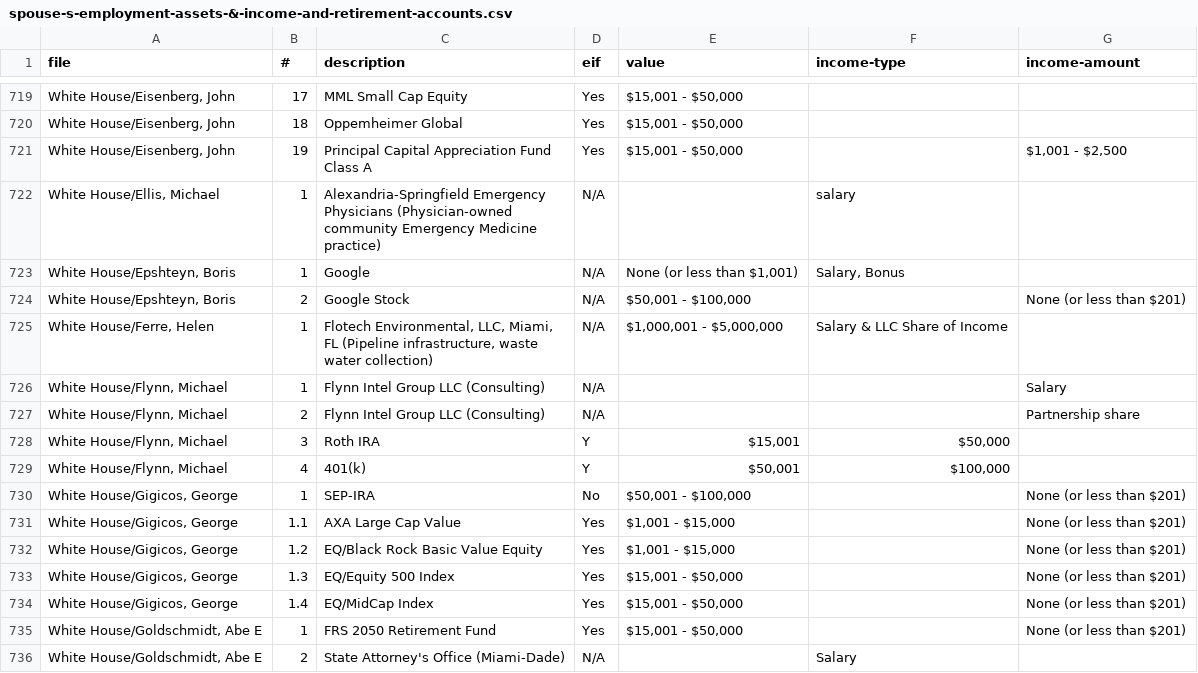
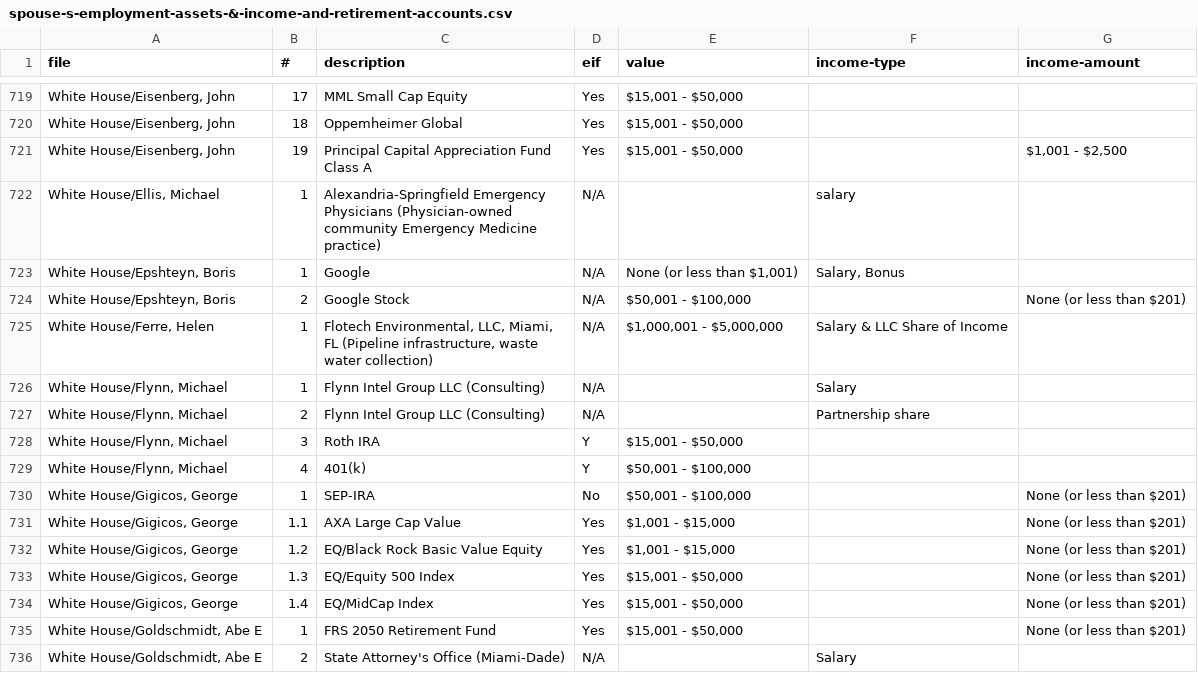
Before and after one commit to PublicI/federal-pfds-data, a CSV file: spouse-s-employment-assets-&-income-and-retirement-accounts.csv, drawn as a sheet; only a part is shown, gaps mark what is left out; the diff names each change by its address in the sheet, - before the commit and + after, or states it on an @@ line.

Commit message:
Fix Flynn spouse formatting issue

```diff
--- a/spouse-s-employment-assets-&-income-and-retirement-accounts.csv
+++ b/spouse-s-employment-assets-&-income-and-retirement-accounts.csv
-F726 (income-type): (empty)
+F726 (income-type): Salary
-G726 (income-amount): Salary
+G726 (income-amount): (empty)
-F727 (income-type): (empty)
+F727 (income-type): Partnership share
-G727 (income-amount): Partnership share
+G727 (income-amount): (empty)
-E728 (value): $15,001
+E728 (value): $15,001 - $50,000
-F728 (income-type): $50,000
+F728 (income-type): (empty)
-E729 (value): $50,001
+E729 (value): $50,001 - $100,000
-F729 (income-type): $100,000
+F729 (income-type): (empty)
```
